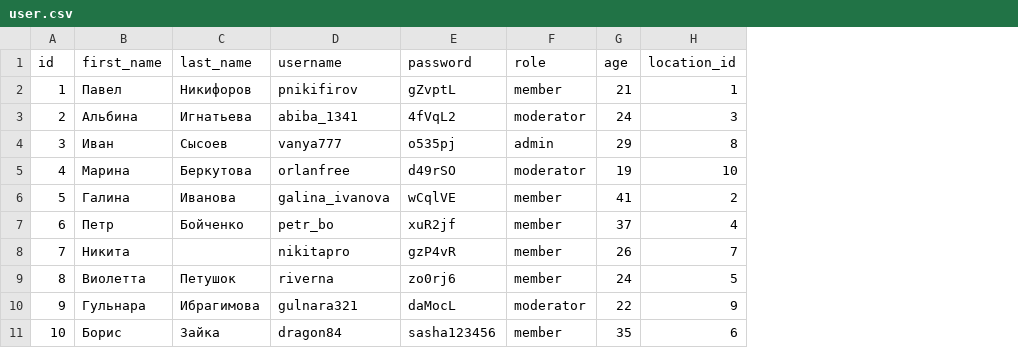
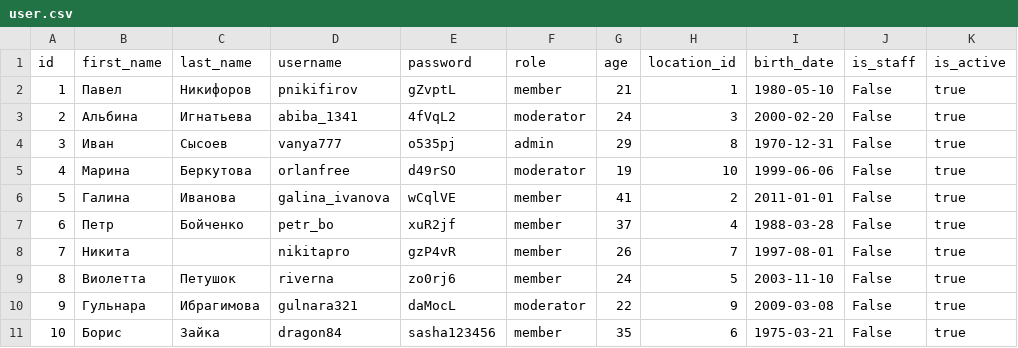
Before and after one commit to Marina170220/Homework_31, a CSV file: datasets/user.csv, drawn as a sheet; the diff names each change by its address in the sheet, - before the commit and + after, or states it on an @@ line.

```diff
--- a/datasets/user.csv
+++ b/datasets/user.csv
+column I (birth_date), rows 2-11: 1980-05-10 | 2000-02-20 | 1970-12-31 | 1999-06-06 | 2011-01-01 | 1988-03-28 | 1997-08-01 | 2003-11-10 | 2009-03-08 | 1975-03-21
+column J (is_staff), rows 2-11: all False
+column K (is_active), rows 2-11: all true
```
Also changed, not shown: 31 other files.
